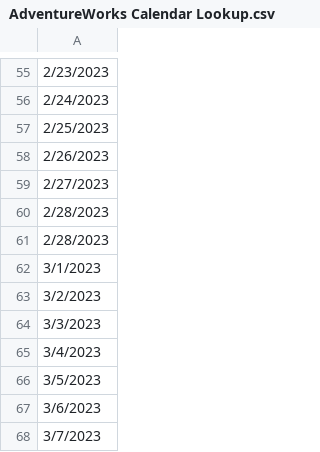
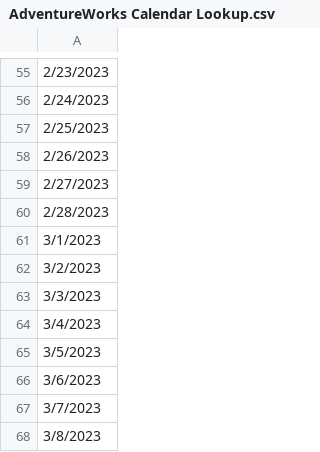
Before and after one commit to anup-jana/PowerBI, a CSV file: Adventure Works Dashboard/adventureworksnew/AdventureWorks Calendar Lookup.csv, drawn as a sheet; only a part is shown, gaps mark what is left out; the shorter side is filled out with more unchanged rows; the diff names each change by its address in the sheet, - before the commit and + after, or states it on an @@ line.

Commit message:
Add files via upload

```diff
--- a/Adventure Works Dashboard/adventureworksnew/AdventureWorks Calendar Lookup.csv
+++ b/Adventure Works Dashboard/adventureworksnew/AdventureWorks Calendar Lookup.csv
-row 61: 2/28/2023
```
